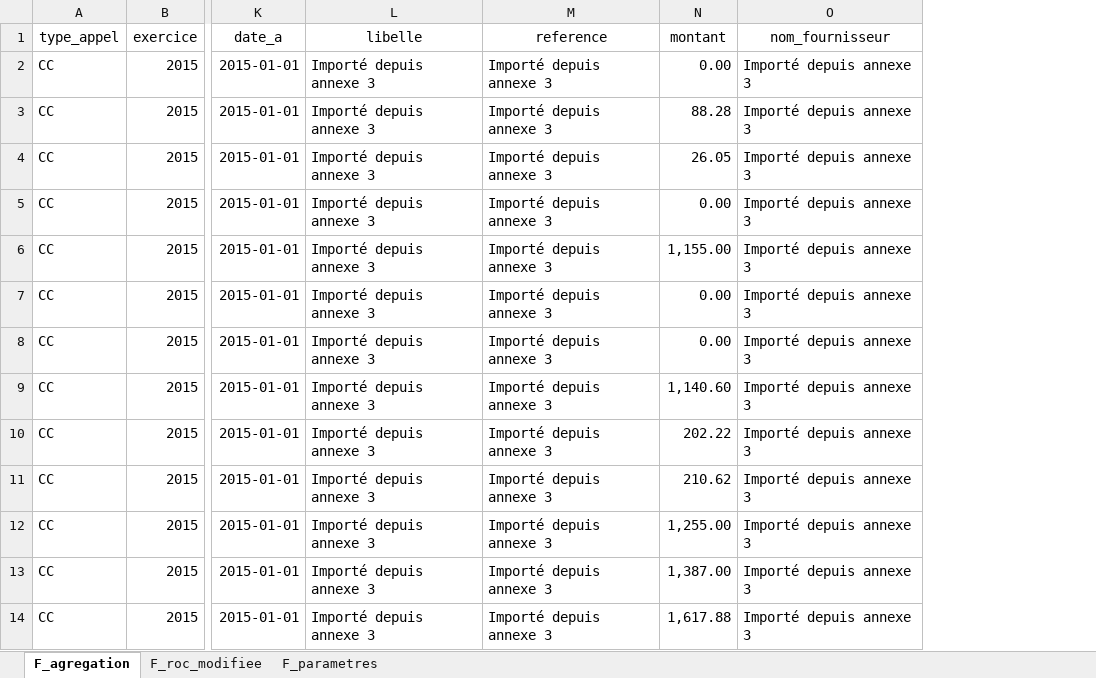
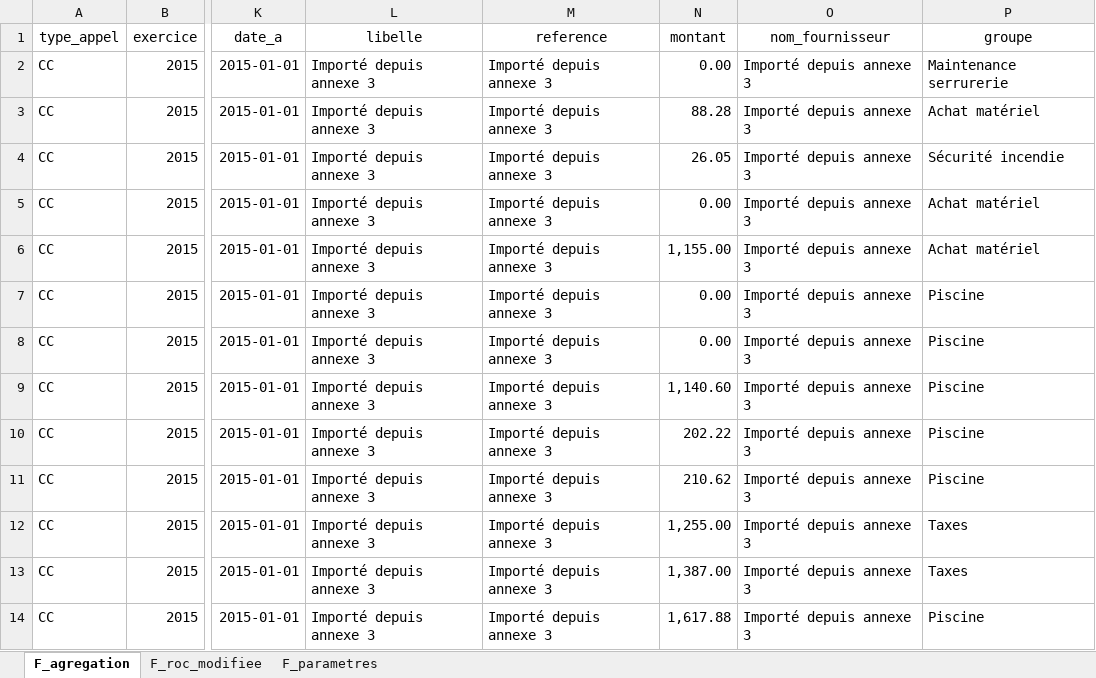
Before and after one commit to Caplande/Projet_RGD_pas_a_pas, an Excel workbook: sources/rgd_originel_completee_modifiee.xlsm, sheet F_agregation, drawn as a sheet; only a part is shown, gaps mark what is left out; values as stored, in another font and other column widths than the file's, no borders; the diff names each change by its address in the sheet, - before the commit and + after, or states it on an @@ line.

```diff
--- a/sources/rgd_originel_completee_modifiee.xlsm (sheet F_agregation)
+++ b/sources/rgd_originel_completee_modifiee.xlsm (sheet F_agregation)
+column P (groupe), rows 2-14: Maintenance serrurerie | Achat matériel | Sécurité incendie | Achat matériel | Achat matériel | Piscine | Piscine | Piscine | Piscine | Piscine | Taxes | Taxes | Piscine
```
Also changed, not shown: 12 other files.
